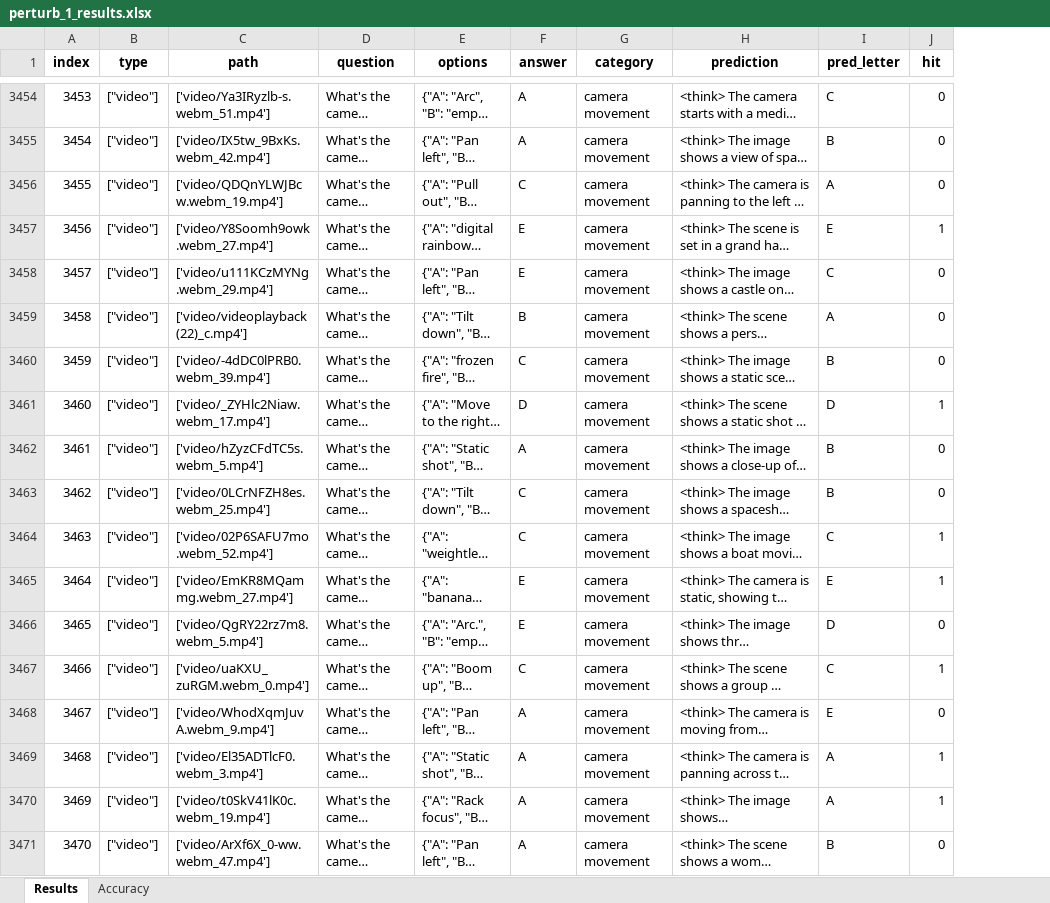
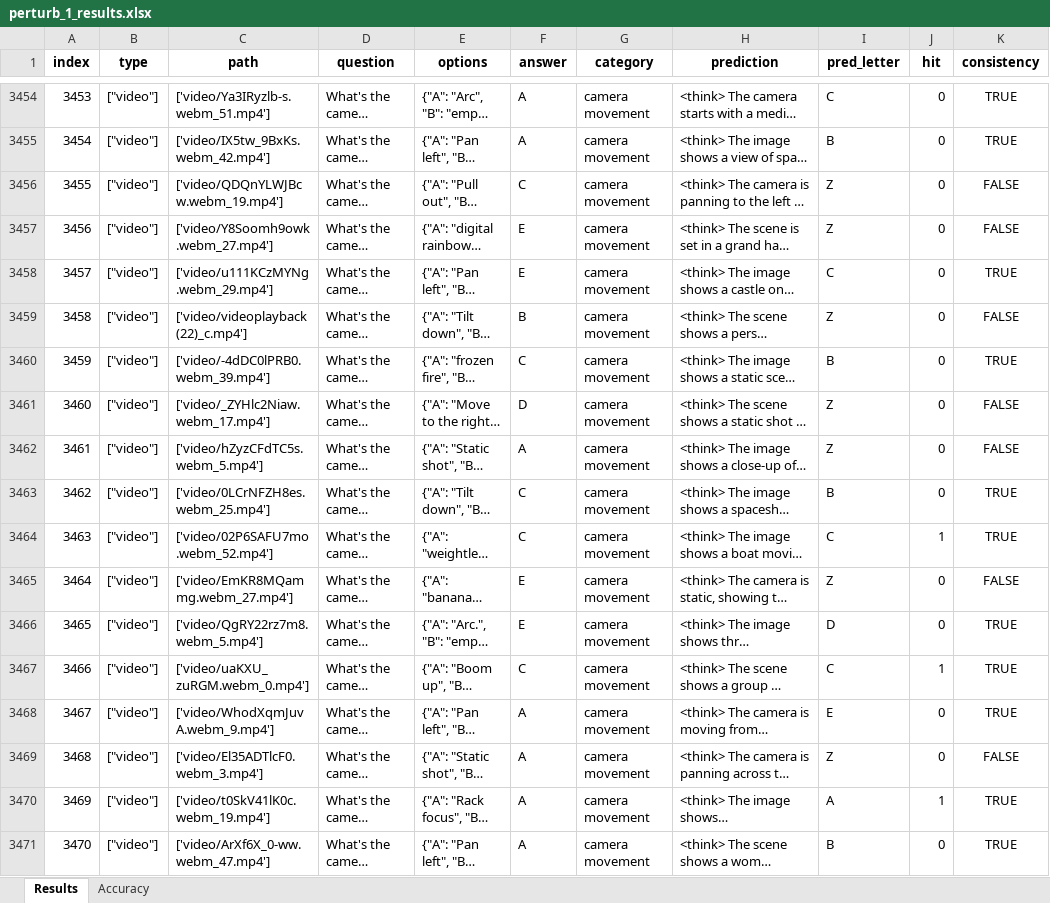
Before and after one commit to wuhang03/RefineShot, an Excel workbook: eval_results/ShotVL-3B/perturb_1_results.xlsx, sheet Results, drawn as a sheet; only a part is shown, gaps mark what is left out; long unchanged cells end in …; values as stored, in another font and other column widths than the file's, no borders; the diff covers the shown part only; the diff names each change by its address in the sheet, - before the commit and + after, or states it on an @@ line.

Commit message:
add consistency score

```diff
--- a/eval_results/ShotVL-3B/perturb_1_results.xlsx (sheet Results)
+++ b/eval_results/ShotVL-3B/perturb_1_results.xlsx (sheet Results)
+column K (consistency), rows 3454-3471: TRUE | TRUE | FALSE | FALSE | TRUE | FALSE | TRUE | FALSE | FALSE | TRUE | TRUE | FALSE | TRUE | TRUE | TRUE | FALSE | TRUE | TRUE
-I3456 (pred_letter): A
+I3456 (pred_letter): Z
-I3457 (pred_letter): E
+I3457 (pred_letter): Z
-J3457 (hit): 1
+J3457 (hit): 0
-I3459 (pred_letter): A
+I3459 (pred_letter): Z
-I3461 (pred_letter): D
+I3461 (pred_letter): Z
-J3461 (hit): 1
+J3461 (hit): 0
-I3462 (pred_letter): B
+I3462 (pred_letter): Z
-I3465 (pred_letter): E
+I3465 (pred_letter): Z
-J3465 (hit): 1
+J3465 (hit): 0
-I3469 (pred_letter): A
+I3469 (pred_letter): Z
-J3469 (hit): 1
+J3469 (hit): 0
```
Also changed, not shown: 905 edited cells elsewhere in this sheet, sheet Accuracy, 8 other files.
